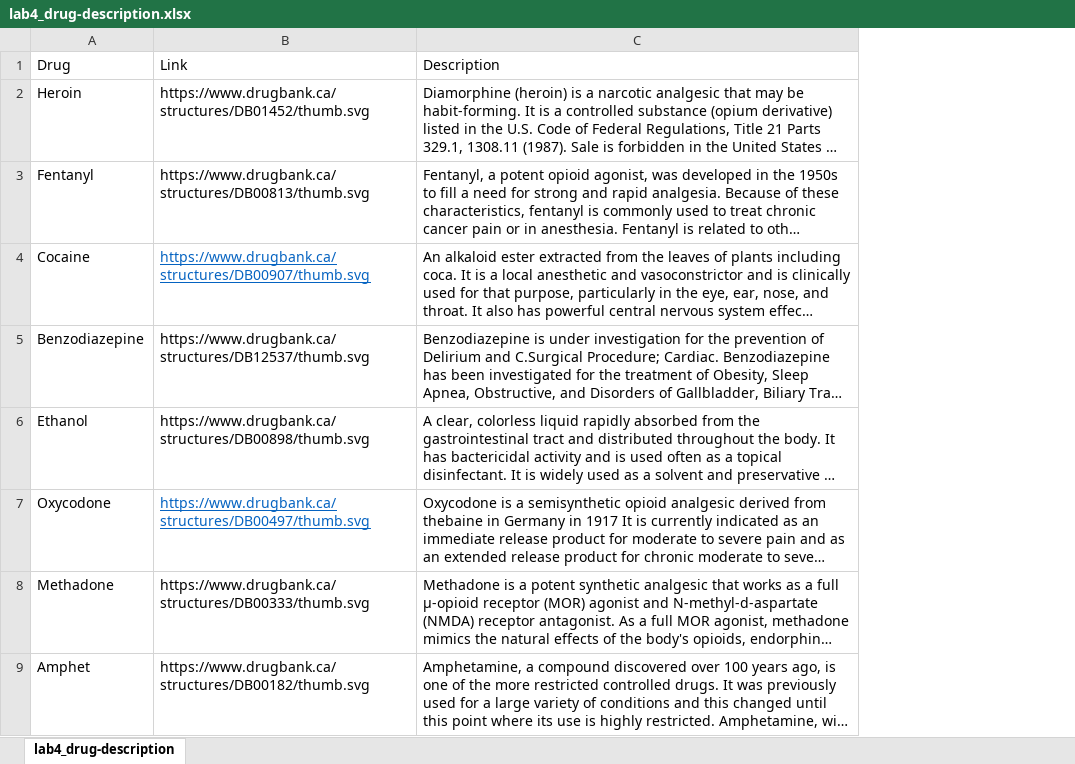
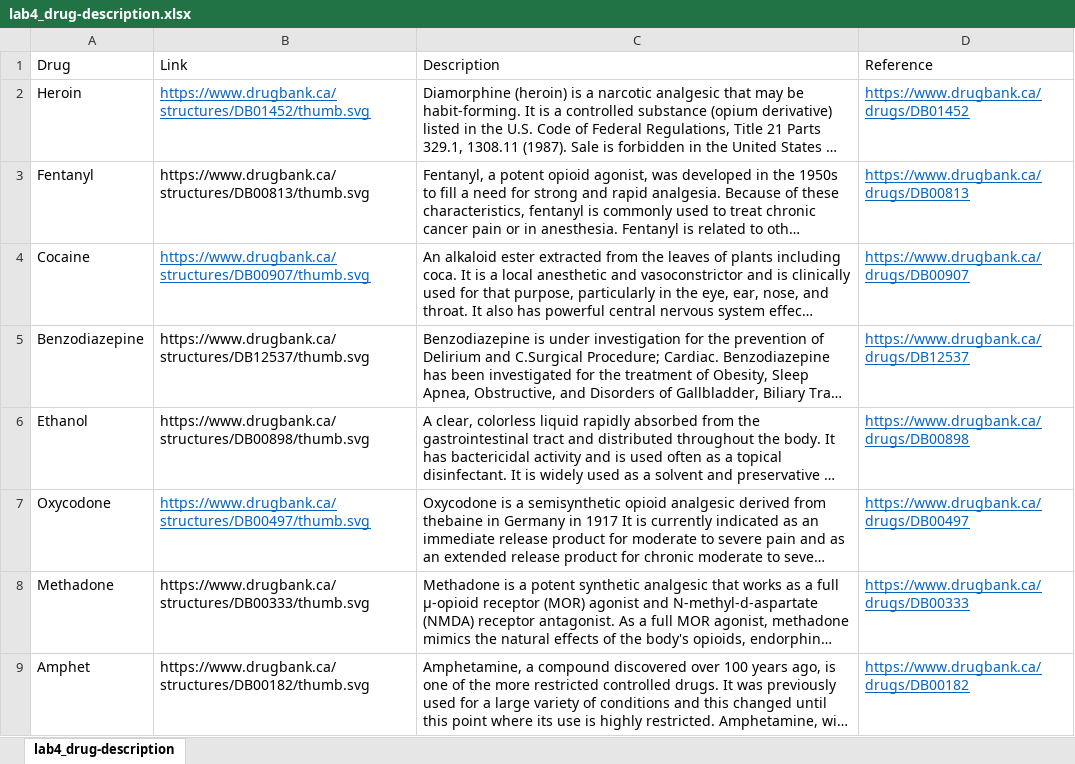
Before and after one commit to UBC-MDS/DSCI_532_Group_113_Overdose, an Excel workbook: data/lab4_drug-description.xlsx, sheet lab4_drug-description, drawn as a sheet; only a part is shown; long unchanged cells end in …; values as stored, in another font and other column widths than the file's, no borders; the diff names each change by its address in the sheet, - before the commit and + after, or states it on an @@ line.

Commit message:
added the references

```diff
--- a/data/lab4_drug-description.xlsx (sheet lab4_drug-description)
+++ b/data/lab4_drug-description.xlsx (sheet lab4_drug-description)
+column D (Reference), rows 2-9: https://www.drugbank.ca/drugs/DB01452 | https://www.drugbank.ca/drugs/DB00813 | https://www.drugbank.ca/drugs/DB00907 | https://www.drugbank.ca/drugs/DB12537 | https://www.drugbank.ca/drugs/DB00898 | https://www.drugbank.ca/drugs/DB00497 | https://www.drugbank.ca/drugs/DB00333 | https://www.drugbank.ca/drugs/DB00182
@@ B2 underline: off → on, text colour: black → #0563C1 @@
```
Also changed, not shown: 1 other file.
